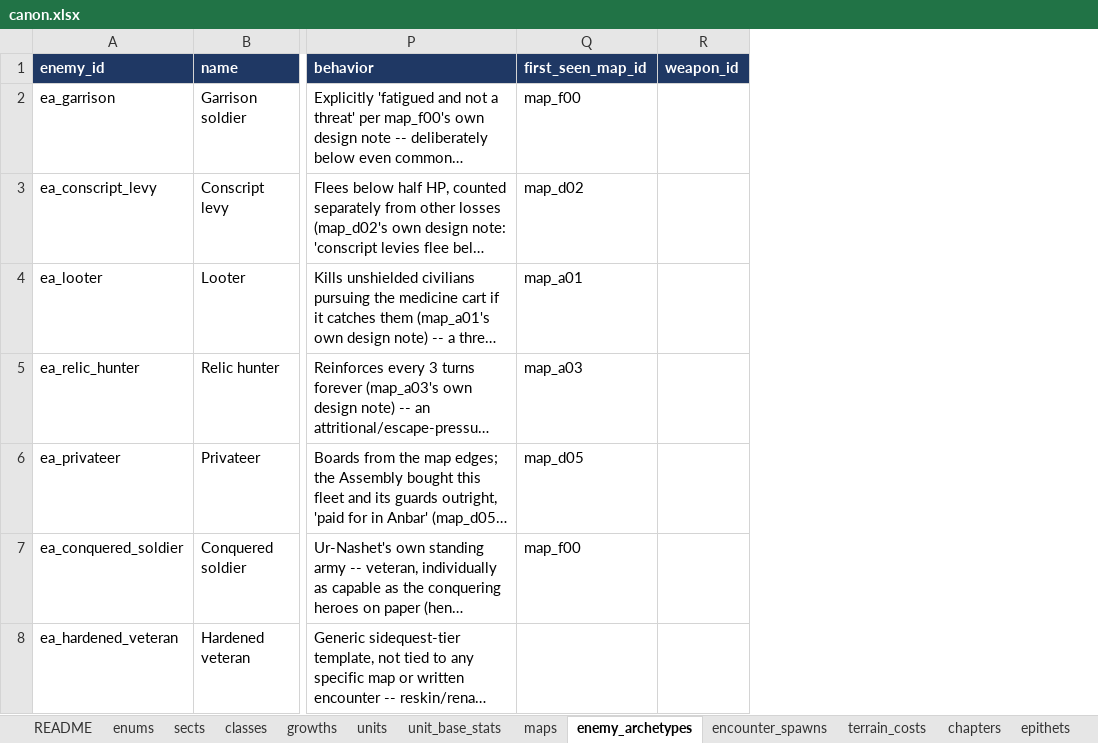
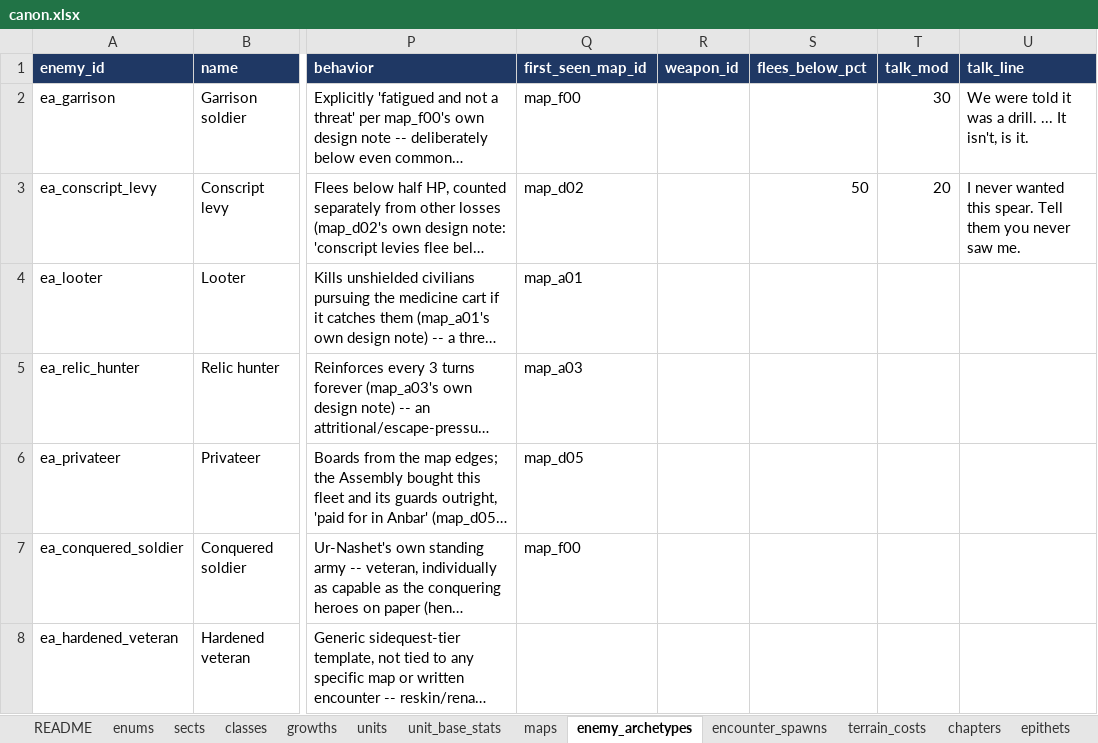
Before and after one commit to nzkogan/srpg1, an Excel workbook: canon.xlsx, sheet enemy_archetypes, drawn as a sheet; only a part is shown, gaps mark what is left out; long unchanged cells end in …; values as stored, in another font and other column widths than the file's, no borders; the diff covers the shown part only; the diff names each change by its address in the sheet, - before the commit and + after, or states it on an @@ line.

```diff
--- a/canon.xlsx (sheet enemy_archetypes)
+++ b/canon.xlsx (sheet enemy_archetypes)
+column S (flees_below_pct), row 3: 50
+column T (talk_mod), rows 2-3: 30 | 20
+column U (talk_line), rows 2-3: We were told it was a drill. ... It isn't, is it. | I never wanted this spear. Tell them you never saw me.
```
Also changed, not shown: 1 edited cell elsewhere in this sheet, sheet promotion_rules, sheet epithets, 12 other files.
